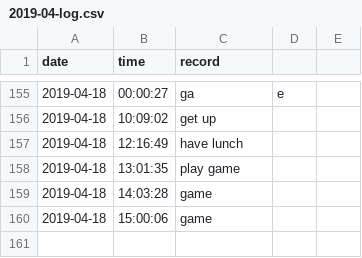
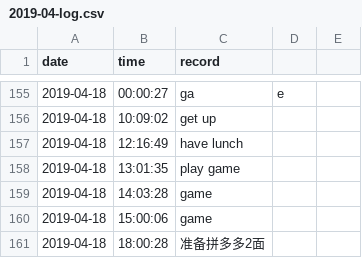
Before and after one commit to Q10Viking/HourLog, a CSV file: 2019-04-log.csv, drawn as a sheet; only a part is shown, gaps mark what is left out.

Commit message:
update at 18:03:01

```diff
--- a/2019-04-log.csv
+++ b/2019-04-log.csv
@@ -160 +160,2 @@ date,time,record
 2019-04-18,15:00:06,game
+2019-04-18,18:00:28,准备拼多多2面
```
